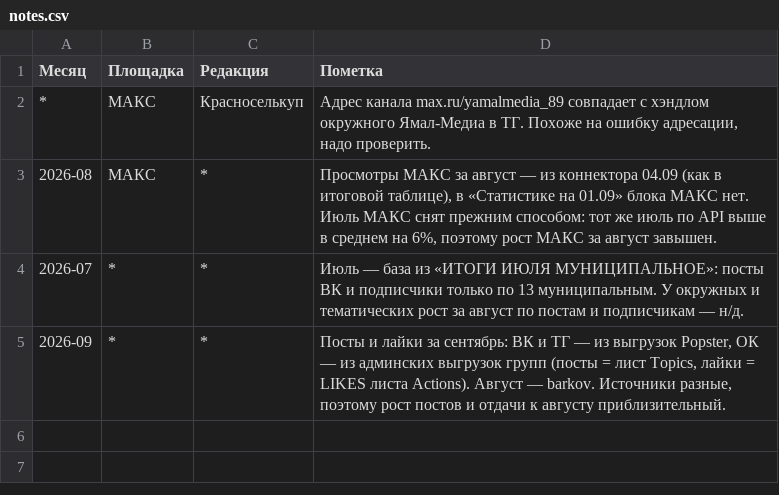
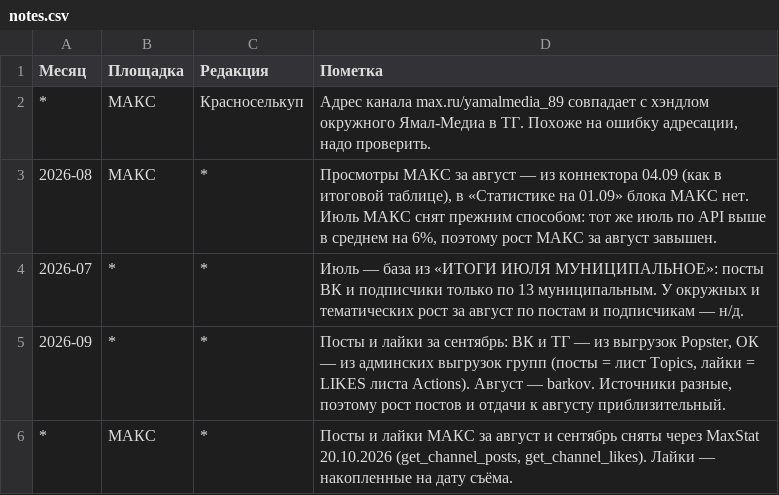
Before and after one commit to dimak7750-ship-it/yamal-media-rating, a CSV file: monthly/data/notes.csv, drawn as a sheet.

```diff
--- a/monthly/data/notes.csv
+++ b/monthly/data/notes.csv
@@ -5 +5,2 @@
 2026-09;*;*;Посты и лайки за сентябрь: ВК и ТГ — из выгрузок Popster, ОК — из админских выгрузок групп (посты = лист Topics, лайки = LIKES листа Actions). Август — barkov. Источники разные, поэтому рост постов и отдачи к августу приблизительный.
+*;МАКС;*;Посты и лайки МАКС за август и сентябрь сняты через MaxStat 20.10.2026 (get_channel_posts, get_channel_likes). Лайки — накопленные на дату съёма.
```
Also changed, not shown: 4 other files.
